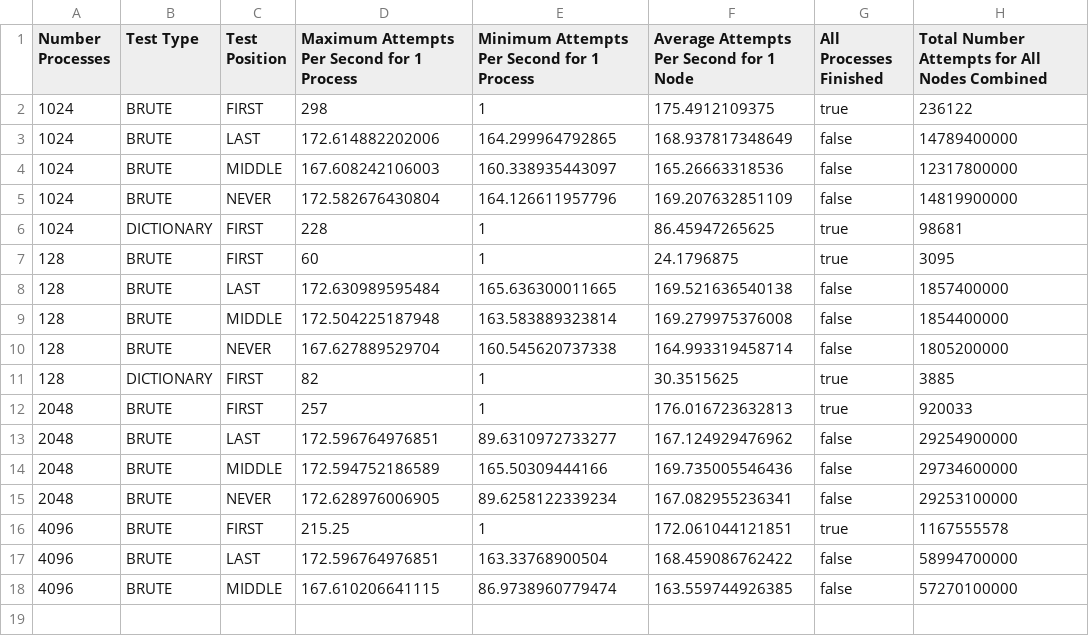
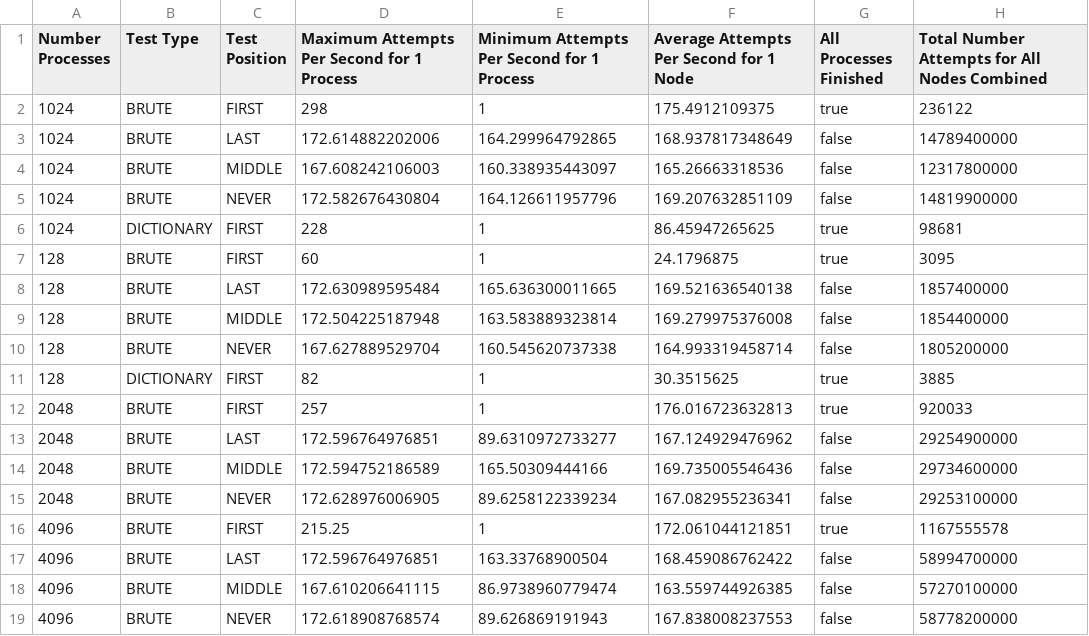
Before and after one commit to rbeede/pzapr, a CSV file: trunk/testresults/Janus_Runs_incomplete.csv, drawn as a sheet; the diff names each change by its address in the sheet, - before the commit and + after, or states it on an @@ line.

Commit message:
git-svn-id: http://pzapr.googlecode.com/svn@221 5f64c388-b88e-07c2-f792-380a126569ba
Former-commit-id: 2ffad220c7448036a06c558919d1ae1af8043205
Former-commit-id: 4ef23a7126f0764d67058daad9240732c77013f7

```diff
--- a/trunk/testresults/Janus_Runs_incomplete.csv
+++ b/trunk/testresults/Janus_Runs_incomplete.csv
+row 19: 4096 | BRUTE | NEVER | 172.618908768574 | 89.626869191943 | 167.838008237553 | false | 58778200000
```
